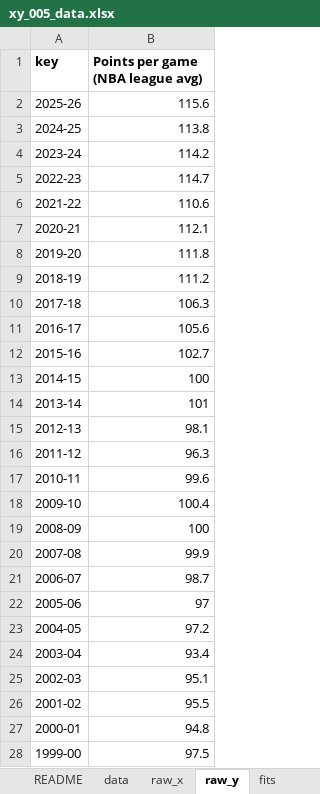
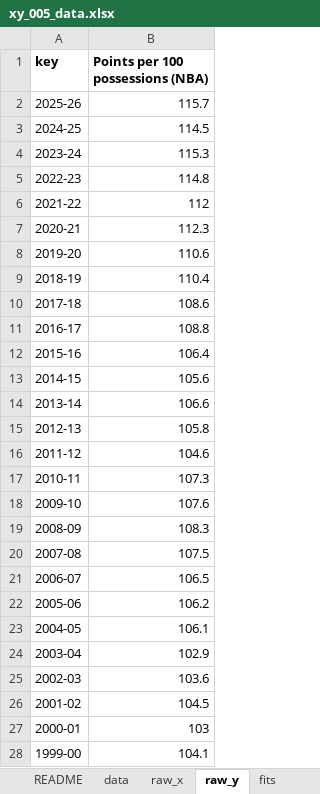
Before and after one commit to shrayrajpahwa/x_and_y_data, an Excel workbook: 005/xy_005_data.xlsx, sheet raw_y, drawn as a sheet; only a part is shown; values as stored, in another font and other column widths than the file's, no borders; the diff covers the shown part only; the diff names each change by its address in the sheet, - before the commit and + after, or states it on an @@ line.

```diff
--- a/005/xy_005_data.xlsx (sheet raw_y)
+++ b/005/xy_005_data.xlsx (sheet raw_y)
-B1: Points per game (NBA league avg)
+B1: Points per 100 possessions (NBA)
-B2 (Points per 100 possessions (NBA)): 115.6
+B2 (Points per 100 possessions (NBA)): 115.7
-B3 (Points per 100 possessions (NBA)): 113.8
+B3 (Points per 100 possessions (NBA)): 114.5
-B4 (Points per 100 possessions (NBA)): 114.2
+B4 (Points per 100 possessions (NBA)): 115.3
-B5 (Points per 100 possessions (NBA)): 114.7
+B5 (Points per 100 possessions (NBA)): 114.8
-B6 (Points per 100 possessions (NBA)): 110.6
+B6 (Points per 100 possessions (NBA)): 112
-B7 (Points per 100 possessions (NBA)): 112.1
+B7 (Points per 100 possessions (NBA)): 112.3
-B8 (Points per 100 possessions (NBA)): 111.8
+B8 (Points per 100 possessions (NBA)): 110.6
-B9 (Points per 100 possessions (NBA)): 111.2
+B9 (Points per 100 possessions (NBA)): 110.4
-B10 (Points per 100 possessions (NBA)): 106.3
+B10 (Points per 100 possessions (NBA)): 108.6
-B11 (Points per 100 possessions (NBA)): 105.6
+B11 (Points per 100 possessions (NBA)): 108.8
-B12 (Points per 100 possessions (NBA)): 102.7
+B12 (Points per 100 possessions (NBA)): 106.4
-B13 (Points per 100 possessions (NBA)): 100
+B13 (Points per 100 possessions (NBA)): 105.6
-B14 (Points per 100 possessions (NBA)): 101
+B14 (Points per 100 possessions (NBA)): 106.6
-B15 (Points per 100 possessions (NBA)): 98.1
+B15 (Points per 100 possessions (NBA)): 105.8
-B16 (Points per 100 possessions (NBA)): 96.3
+B16 (Points per 100 possessions (NBA)): 104.6
-B17 (Points per 100 possessions (NBA)): 99.6
+B17 (Points per 100 possessions (NBA)): 107.3
-B18 (Points per 100 possessions (NBA)): 100.4
+B18 (Points per 100 possessions (NBA)): 107.6
-B19 (Points per 100 possessions (NBA)): 100
+B19 (Points per 100 possessions (NBA)): 108.3
-B20 (Points per 100 possessions (NBA)): 99.9
+B20 (Points per 100 possessions (NBA)): 107.5
-B21 (Points per 100 possessions (NBA)): 98.7
+B21 (Points per 100 possessions (NBA)): 106.5
-B22 (Points per 100 possessions (NBA)): 97
+B22 (Points per 100 possessions (NBA)): 106.2
-B23 (Points per 100 possessions (NBA)): 97.2
+B23 (Points per 100 possessions (NBA)): 106.1
-B24 (Points per 100 possessions (NBA)): 93.4
+B24 (Points per 100 possessions (NBA)): 102.9
-B25 (Points per 100 possessions (NBA)): 95.1
+B25 (Points per 100 possessions (NBA)): 103.6
-B26 (Points per 100 possessions (NBA)): 95.5
+B26 (Points per 100 possessions (NBA)): 104.5
-B27 (Points per 100 possessions (NBA)): 94.8
+B27 (Points per 100 possessions (NBA)): 103
-B28 (Points per 100 possessions (NBA)): 97.5
+B28 (Points per 100 possessions (NBA)): 104.1
```
Also changed, not shown: 20 edited cells elsewhere in this sheet, sheet data, sheet raw_x, sheet fits, sheet README, 002/xy_002_data.xlsx, 003/xy_003_data.xlsx, 24 other files.
